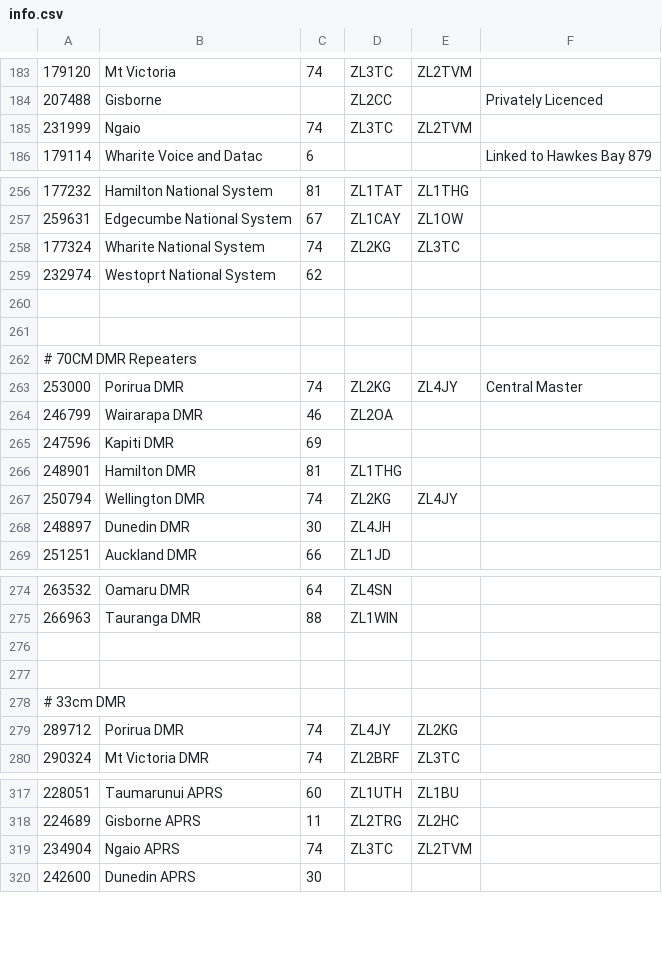
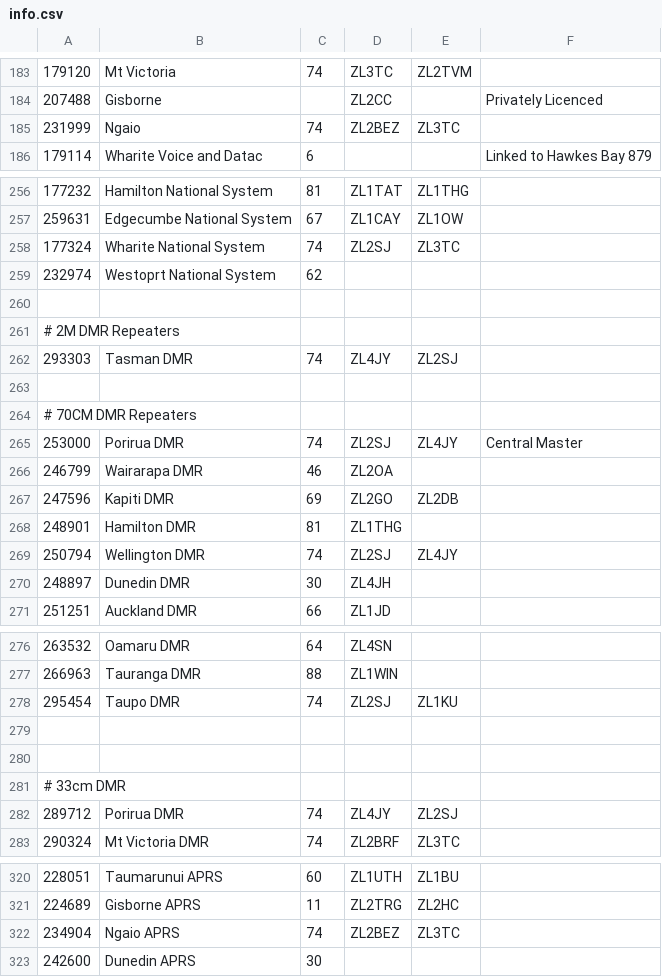
Before and after one commit to anakhanz/nzrepeaters, a CSV file: repeaters/data/info.csv, drawn as a sheet; only a part is shown, gaps mark what is left out; the diff covers the shown part only.

Commit message:
Wellinton VHF Group data updates

```diff
--- a/repeaters/data/info.csv
+++ b/repeaters/data/info.csv
@@ -184,3 +184,3 @@
 207488,Gisborne,,ZL2CC,,Privately Licenced
-231999,Ngaio,74,ZL3TC,ZL2TVM,
+231999,Ngaio,74,ZL2BEZ,ZL3TC,
 179114,Wharite Voice and Datac,6,,,Linked to Hawkes Bay 879
@@ -257,12 +257,14 @@
 259631,"Edgecumbe National System",67,"ZL1CAY","ZL1OW",
-177324,Wharite National System,74,ZL2KG,ZL3TC,
+177324,Wharite National System,74,ZL2SJ,ZL3TC,
 232974,Westoprt National System,62,,,
 
+# 2M DMR Repeaters
+293303,Tasman DMR,74,ZL4JY,ZL2SJ,
 
 # 70CM DMR Repeaters
-253000,Porirua DMR,74,ZL2KG,ZL4JY,Central Master
+253000,Porirua DMR,74,ZL2SJ,ZL4JY,Central Master
 246799,Wairarapa DMR,46,ZL2OA,,
-247596,Kapiti DMR,69,,,
+247596,Kapiti DMR,69,ZL2GO,ZL2DB,
 248901,Hamilton DMR,81,ZL1THG,,
-250794,Wellington DMR,74,ZL2KG,ZL4JY,
+250794,Wellington DMR,74,ZL2SJ,ZL4JY,
 248897,Dunedin DMR,30,ZL4JH,,
@@ -275,2 +277,3 @@
 266963,Tauranga DMR,88,ZL1WIN,,
+295454,Taupo DMR,74,ZL2SJ,ZL1KU,
 
@@ -278,3 +281,3 @@
 # 33cm DMR
-289712,Porirua DMR,74,ZL4JY,ZL2KG,
+289712,Porirua DMR,74,ZL4JY,ZL2SJ,
 290324,Mt Victoria DMR,74,ZL2BRF,ZL3TC,
@@ -318,3 +321,3 @@
 224689,"Gisborne APRS",11,"ZL2TRG","ZL2HC",
-234904,Ngaio APRS,74,ZL3TC,ZL2TVM,
+234904,Ngaio APRS,74,ZL2BEZ,ZL3TC,
 242600,Dunedin APRS,30,,,
```
Also changed, not shown: 3 edited cells elsewhere in this file, repeaters/data/callsigns.csv.
